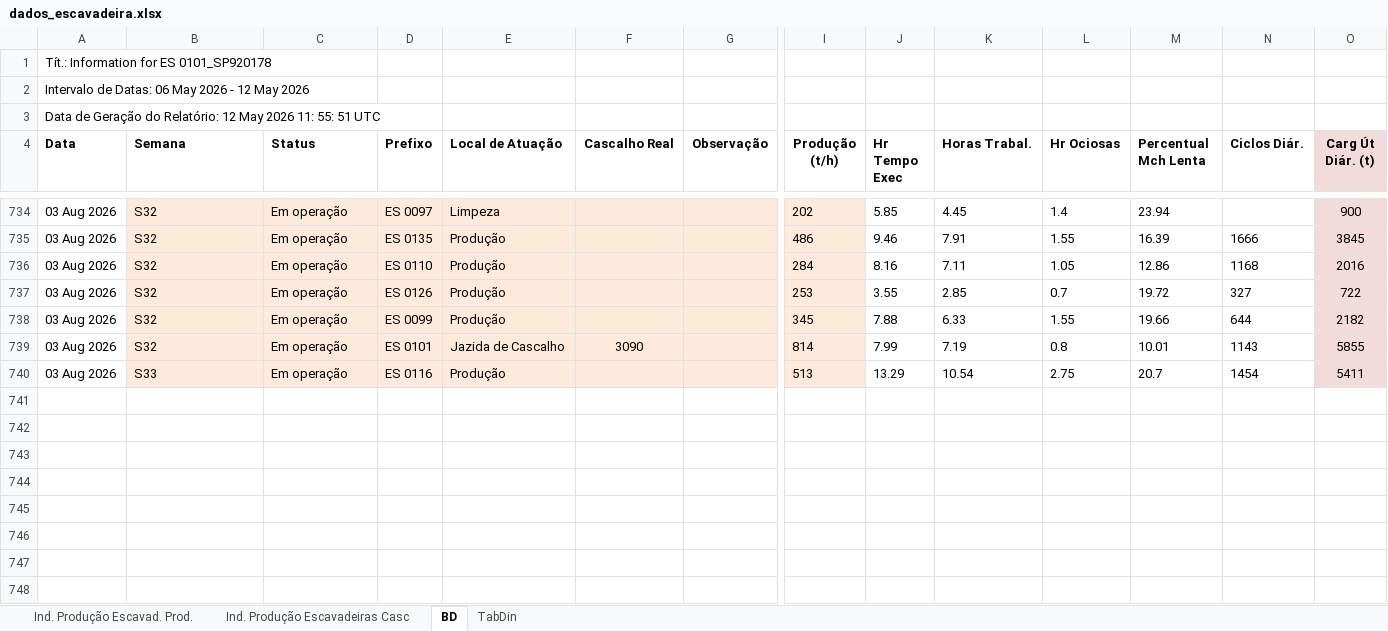
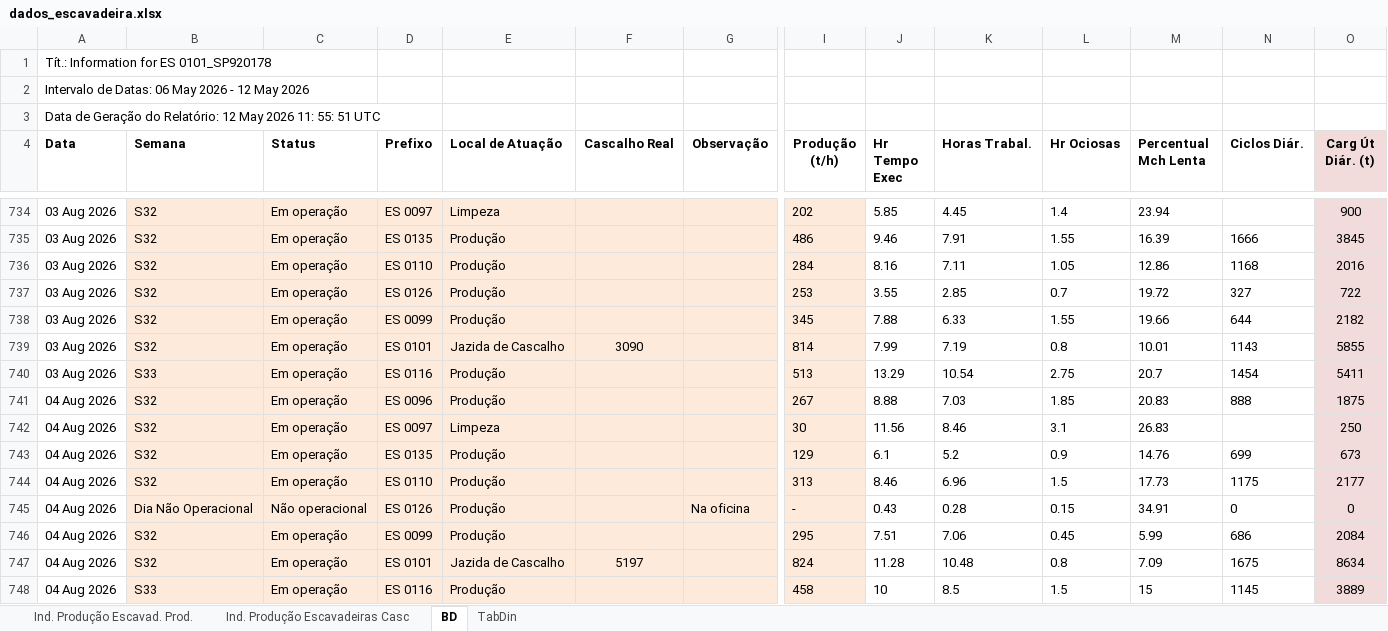
Before and after one commit to lucianafioramonte/obra421_execucao, an Excel workbook: dados_escavadeira.xlsx, sheet BD, drawn as a sheet; only a part is shown, gaps mark what is left out; values as stored, in another font and other column widths than the file's, no borders; rows hold the shown columns only; the diff names each change by its address in the sheet, - before the commit and + after, or states it on an @@ line.

Commit message:
Atualizacao automatica de dados - 05/08/2026 16:30

```diff
--- a/dados_escavadeira.xlsx (sheet BD)
+++ b/dados_escavadeira.xlsx (sheet BD)
+row 741: 04 Aug 2026 | S32 | Em operação | ES 0096 | Produção |  |  | 267 | 8.88 | 7.03 | 1.85 | 20.83 | 888 | 1875
+row 742: 04 Aug 2026 | S32 | Em operação | ES 0097 | Limpeza |  |  | 30 | 11.56 | 8.46 | 3.1 | 26.83 |  | 250
+row 743: 04 Aug 2026 | S32 | Em operação | ES 0135 | Produção |  |  | 129 | 6.1 | 5.2 | 0.9 | 14.76 | 699 | 673
+row 744: 04 Aug 2026 | S32 | Em operação | ES 0110 | Produção |  |  | 313 | 8.46 | 6.96 | 1.5 | 17.73 | 1175 | 2177
+row 745: 04 Aug 2026 | Dia Não Operacional | Não operacional | ES 0126 | Produção |  | Na oficina | - | 0.43 | 0.28 | 0.15 | 34.91 | 0 | 0
+row 746: 04 Aug 2026 | S32 | Em operação | ES 0099 | Produção |  |  | 295 | 7.51 | 7.06 | 0.45 | 5.99 | 686 | 2084
+row 747: 04 Aug 2026 | S32 | Em operação | ES 0101 | Jazida de Cascalho | 5197 |  | 824 | 11.28 | 10.48 | 0.8 | 7.09 | 1675 | 8634
+row 748: 04 Aug 2026 | S33 | Em operação | ES 0116 | Produção |  |  | 458 | 10 | 8.5 | 1.5 | 15 | 1145 | 3889
```
Also changed, not shown: charts or pictures, 1 other file.
